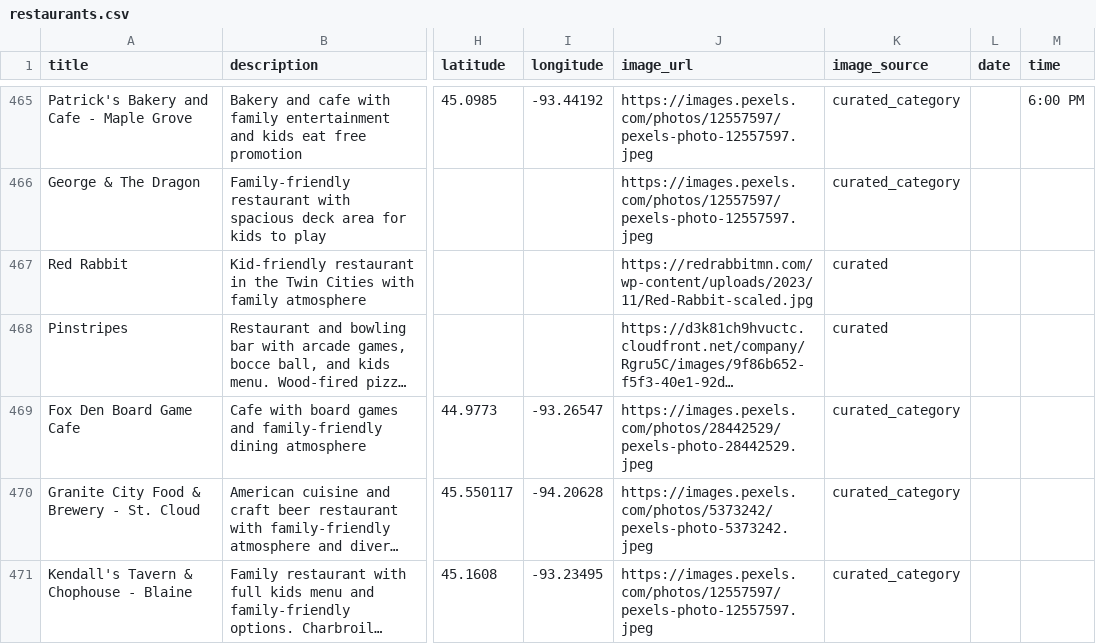
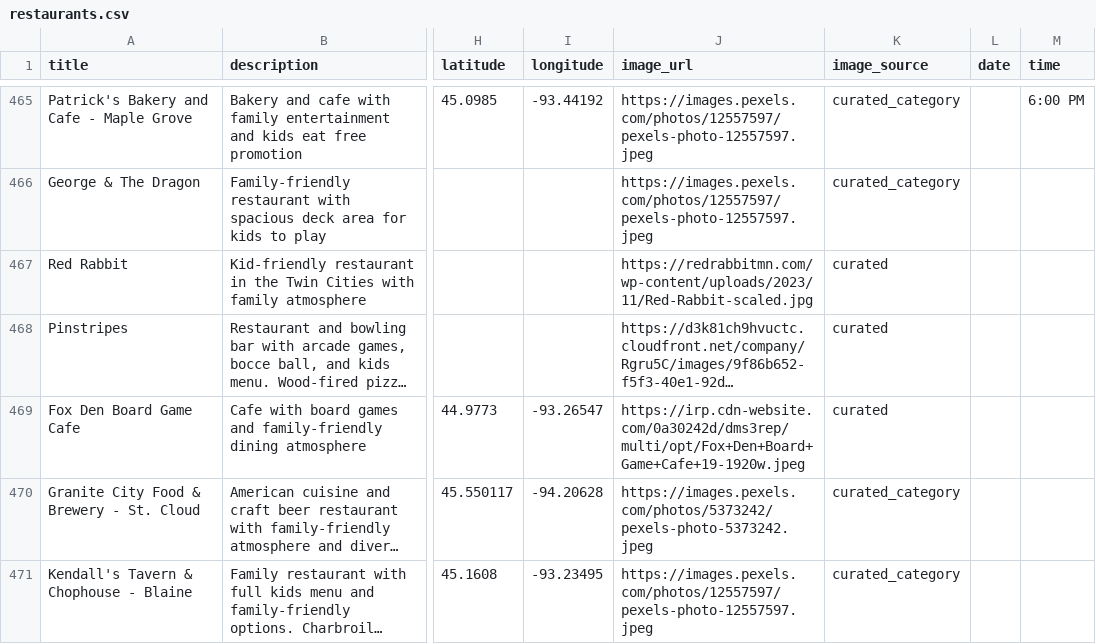
Before and after one commit to avlhohn/msp-family-feed, a CSV file: restaurants.csv, drawn as a sheet; only a part is shown, gaps mark what is left out; long unchanged cells end in …; the diff covers the shown part only; the diff names each change by its address in the sheet, - before the commit and + after, or states it on an @@ line.

Commit message:
flagship images batch 9

```diff
--- a/restaurants.csv
+++ b/restaurants.csv
-J469 (image_url): https://images.pexels.com/photos/28442529/pexels-photo-28442529.jpeg
+J469 (image_url): https://irp.cdn-website.com/0a30242d/dms3rep/multi/opt/Fox+Den+Board+Game+Cafe+19-1920w.jpeg
-K469 (image_source): curated_category
+K469 (image_source): curated
```
Also changed, not shown: 12 edited cells elsewhere in this file.
